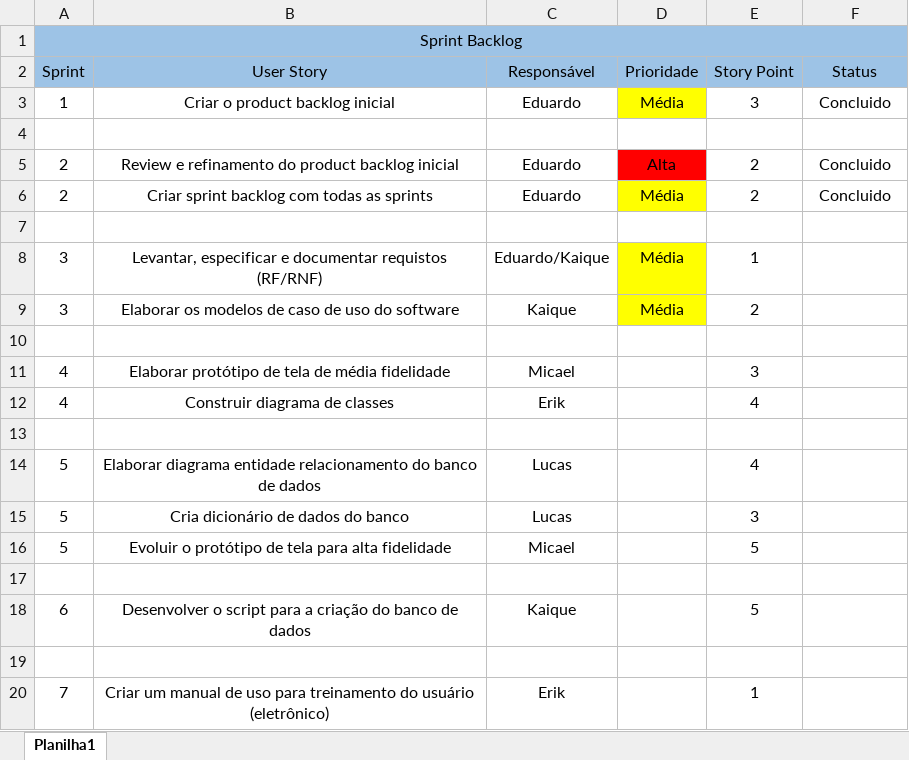
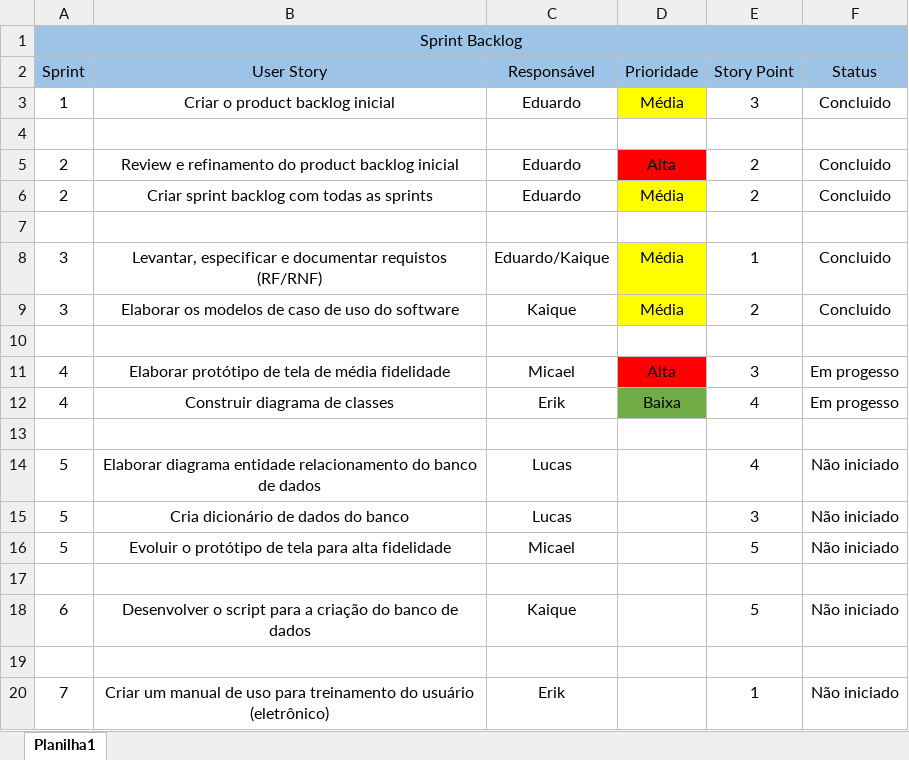
Before and after one commit to Kaiquemarques00/Fazenda_urbana_2, an Excel workbook: Sprint_Backlog/v2.0/Sprint_backlog.xlsx, sheet Planilha1, drawn as a sheet; values as stored, in another font and other column widths than the file's, no borders; the diff names each change by its address in the sheet, - before the commit and + after, or states it on an @@ line.

Commit message:
Adicionando versoes aos sprint backlog e adicionando pasta de controle para sprint

```diff
--- a/Sprint_Backlog/v2.0/Sprint_backlog.xlsx (sheet Planilha1)
+++ b/Sprint_Backlog/v2.0/Sprint_backlog.xlsx (sheet Planilha1)
-F8:F9 (Status): (empty)
+F8:F9 (Status): Concluido
-D11 (Prioridade): (empty)
+D11 (Prioridade): Alta
-D11 fill: none
+D11 fill: #FF0000
-F11:F12 (Status): (empty)
+F11:F12 (Status): Em progesso
-D12 (Prioridade): (empty)
+D12 (Prioridade): Baixa
-D12 fill: none
+D12 fill: #70AD47
-F14:F16 (Status): (empty)
+F14:F16 (Status): Não iniciado
-F18 (Status): (empty)
+F18 (Status): Não iniciado
-F20 (Status): (empty)
+F20 (Status): Não iniciado
```
Also changed, not shown: 3 other files.
